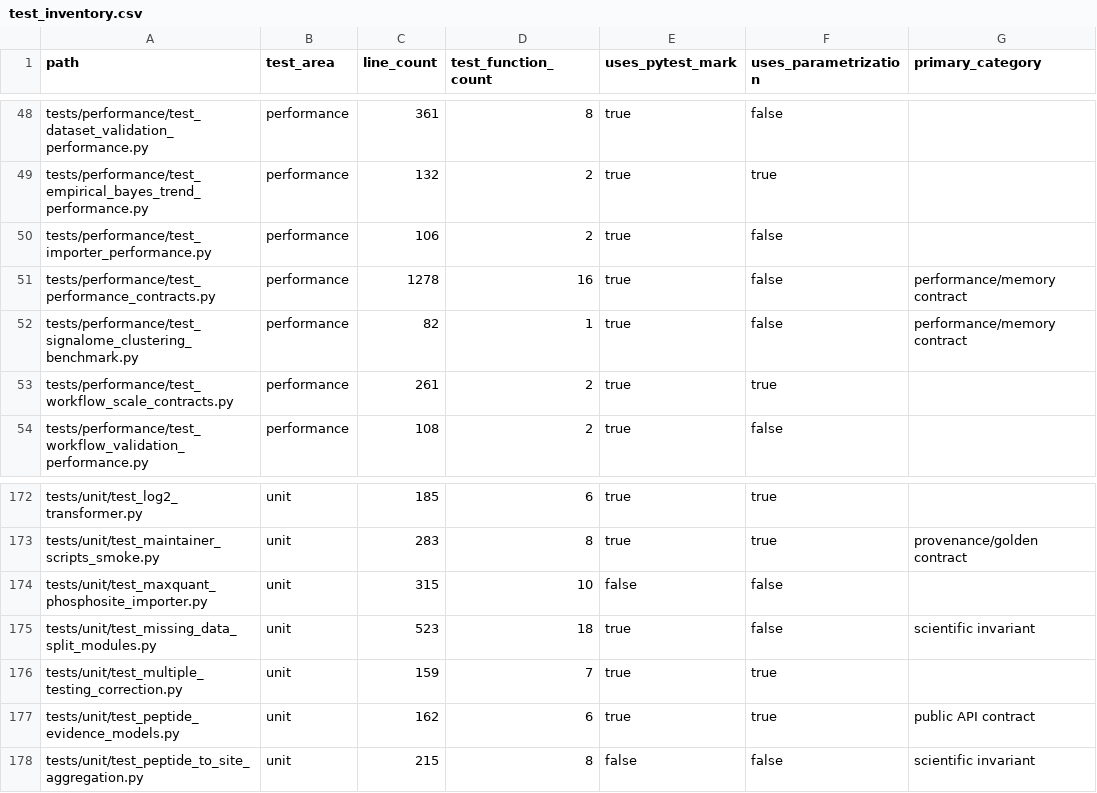
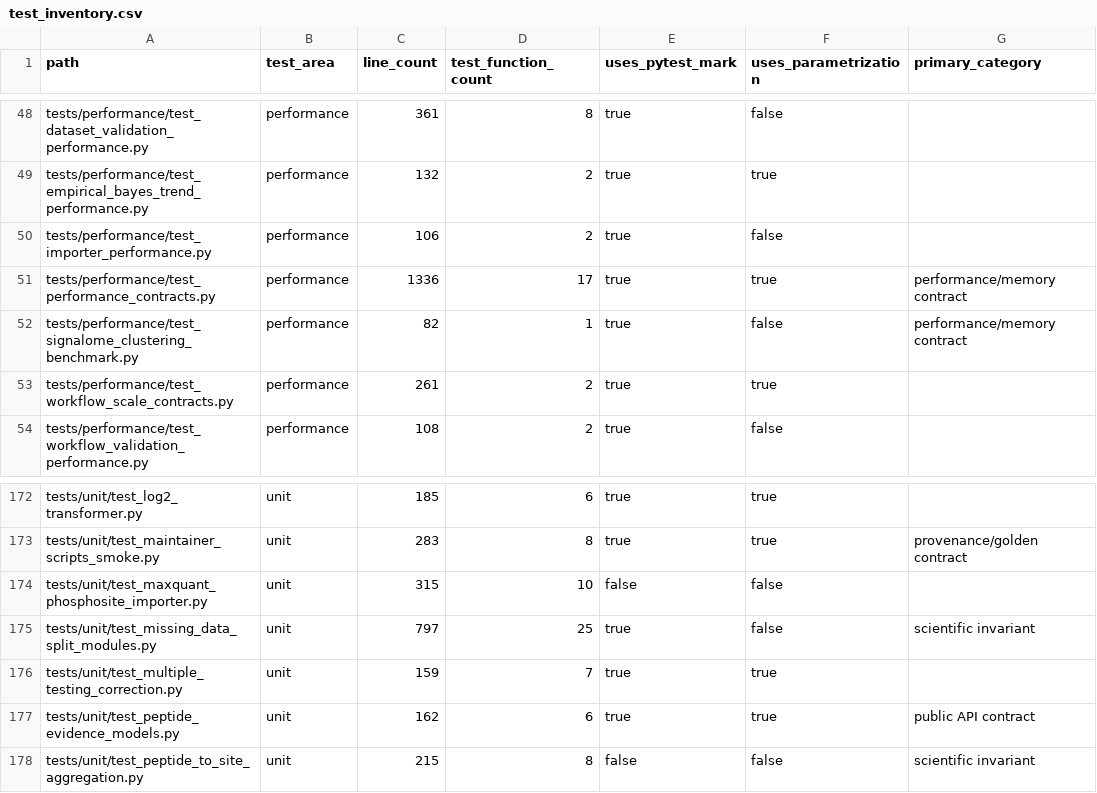
Before and after one commit to falconsmilie/phospy, a CSV file: docs/testing/test_inventory.csv, drawn as a sheet; only a part is shown, gaps mark what is left out; the diff names each change by its address in the sheet, - before the commit and + after, or states it on an @@ line.

```diff
--- a/docs/testing/test_inventory.csv
+++ b/docs/testing/test_inventory.csv
-C51 (line_count): 1278
+C51 (line_count): 1336
-D51 (test_function_count): 16
+D51 (test_function_count): 17
-F51 (uses_parametrization): false
+F51 (uses_parametrization): true
-C175 (line_count): 523
+C175 (line_count): 797
-D175 (test_function_count): 18
+D175 (test_function_count): 25
```
Also changed, not shown: 13 other files.
